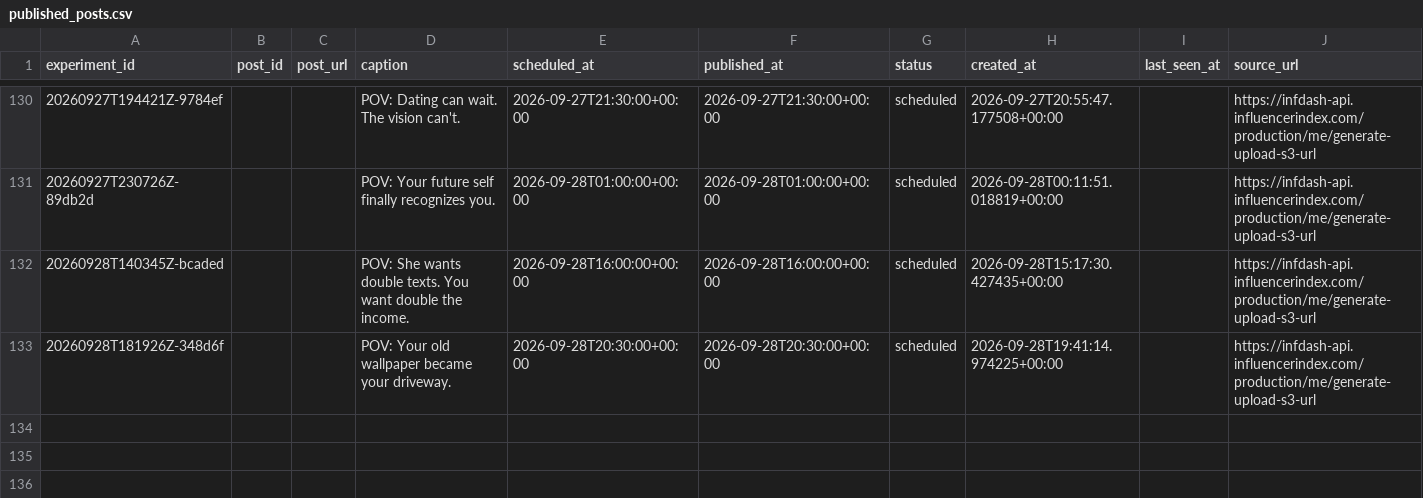
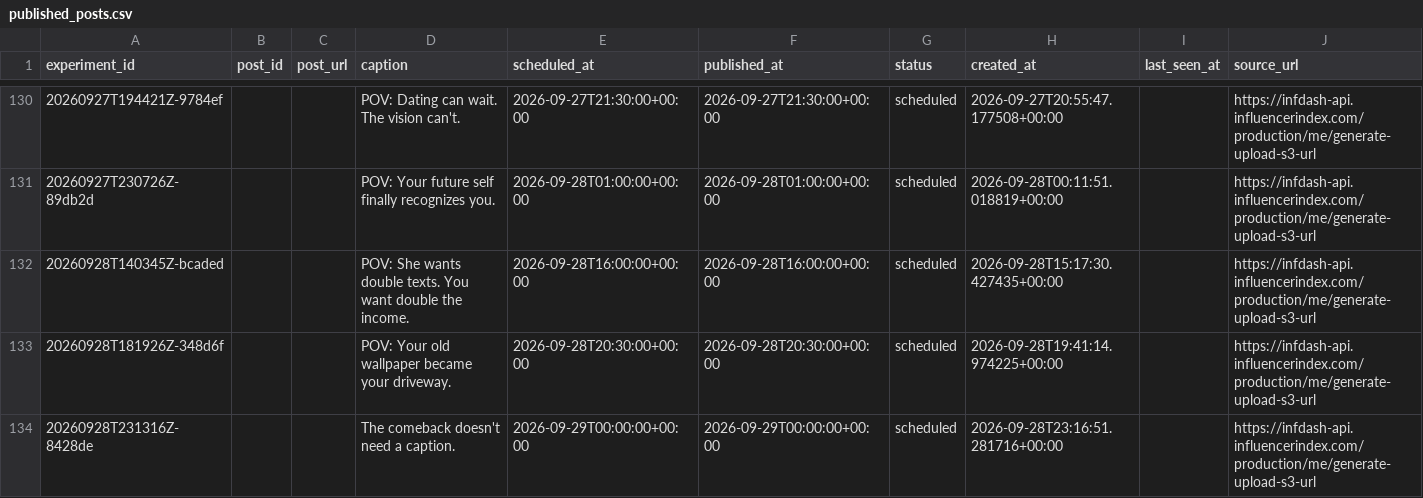
Before and after one commit to Wahb-tech/video-pipeline, a CSV file: data/published_posts.csv, drawn as a sheet; only a part is shown, gaps mark what is left out.

```diff
--- a/data/published_posts.csv
+++ b/data/published_posts.csv
@@ -133 +133,2 @@ experiment_id,post_id,post_url,caption,scheduled_at,published_at,status,created_
 20260928T181926Z-348d6f,,,POV: Your old wallpaper became your driveway.,2026-09-28T20:30:00+00:00,2026-09-28T20:30:00+00:00,scheduled,2026-09-28T19:41:14.974225+00:00,,https://infdash-api.influencerindex.com/production/me/generate-upload-s3-url
+20260928T231316Z-8428de,,,The comeback doesn't need a caption.,2026-09-29T00:00:00+00:00,2026-09-29T00:00:00+00:00,scheduled,2026-09-28T23:16:51.281716+00:00,,https://infdash-api.influencerindex.com/production/me/generate-upload-s3-url
```
